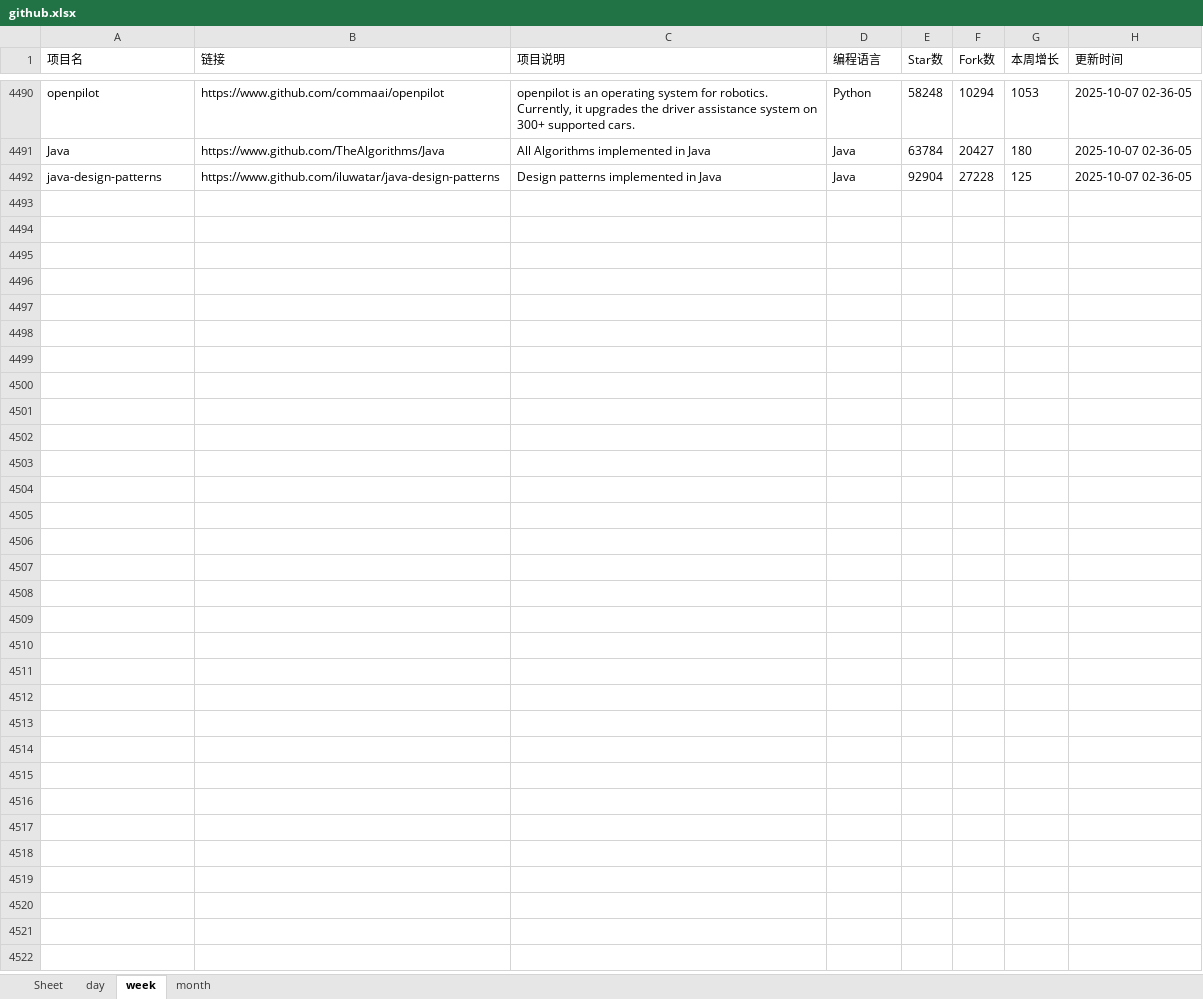
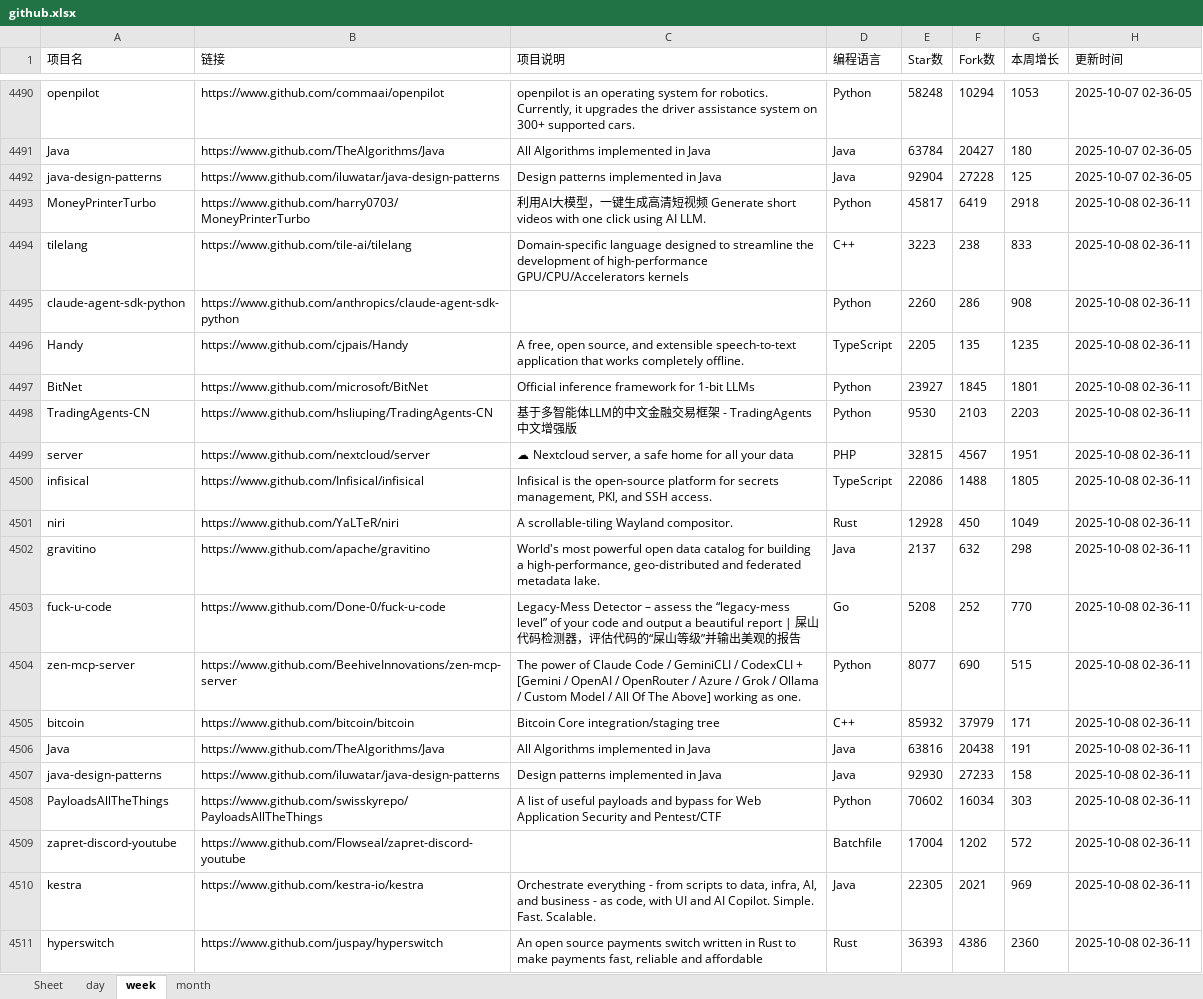
Before and after one commit to WHG555/github-today-repositories, an Excel workbook: github.xlsx, sheet week, drawn as a sheet; only a part is shown, gaps mark what is left out; values as stored, in another font and other column widths than the file's, no borders; the diff names each change by its address in the sheet, - before the commit and + after, or states it on an @@ line.

```diff
--- a/github.xlsx (sheet week)
+++ b/github.xlsx (sheet week)
+row 4493: MoneyPrinterTurbo | https://www.github.com/harry0703/MoneyPrinterTurbo | 利用AI大模型，一键生成高清短视频 Generate short videos with one click using AI LLM. | Python | 45817 | 6419 | 2918 | 2025-10-08 02-36-11
+row 4494: tilelang | https://www.github.com/tile-ai/tilelang | Domain-specific language designed to streamline the development of high-performance GPU/CPU/Accelerators kernels | C++ | 3223 | 238 | 833 | 2025-10-08 02-36-11
+row 4495: claude-agent-sdk-python | https://www.github.com/anthropics/claude-agent-sdk-python |  | Python | 2260 | 286 | 908 | 2025-10-08 02-36-11
+row 4496: Handy | https://www.github.com/cjpais/Handy | A free, open source, and extensible speech-to-text application that works completely offline. | TypeScript | 2205 | 135 | 1235 | 2025-10-08 02-36-11
+row 4497: BitNet | https://www.github.com/microsoft/BitNet | Official inference framework for 1-bit LLMs | Python | 23927 | 1845 | 1801 | 2025-10-08 02-36-11
+row 4498: TradingAgents-CN | https://www.github.com/hsliuping/TradingAgents-CN | 基于多智能体LLM的中文金融交易框架 - TradingAgents中文增强版 | Python | 9530 | 2103 | 2203 | 2025-10-08 02-36-11
+row 4499: server | https://www.github.com/nextcloud/server | ☁ Nextcloud server, a safe home for all your data | PHP | 32815 | 4567 | 1951 | 2025-10-08 02-36-11
+row 4500: infisical | https://www.github.com/Infisical/infisical | Infisical is the open-source platform for secrets management, PKI, and SSH access. | TypeScript | 22086 | 1488 | 1805 | 2025-10-08 02-36-11
+row 4501: niri | https://www.github.com/YaLTeR/niri | A scrollable-tiling Wayland compositor. | Rust | 12928 | 450 | 1049 | 2025-10-08 02-36-11
+row 4502: gravitino | https://www.github.com/apache/gravitino | World's most powerful open data catalog for building a high-performance, geo-distributed and federated metadata lake. | Java | 2137 | 632 | 298 | 2025-10-08 02-36-11
+row 4503: fuck-u-code | https://www.github.com/Done-0/fuck-u-code | Legacy-Mess Detector – assess the “legacy-mess level” of your code and output a beautiful report | 屎山代码检测器，评估代码的“屎山等级”并输出美观的报告 | Go | 5208 | 252 | 770 | 2025-10-08 02-36-11
+row 4504: zen-mcp-server | https://www.github.com/BeehiveInnovations/zen-mcp-server | The power of Claude Code / GeminiCLI / CodexCLI + [Gemini / OpenAI / OpenRouter / Azure / Grok / Ollama / Custom Model / All Of The Above] working as one. | Python | 8077 | 690 | 515 | 2025-10-08 02-36-11
+row 4505: bitcoin | https://www.github.com/bitcoin/bitcoin | Bitcoin Core integration/staging tree | C++ | 85932 | 37979 | 171 | 2025-10-08 02-36-11
+row 4506: Java | https://www.github.com/TheAlgorithms/Java | All Algorithms implemented in Java | Java | 63816 | 20438 | 191 | 2025-10-08 02-36-11
+row 4507: java-design-patterns | https://www.github.com/iluwatar/java-design-patterns | Design patterns implemented in Java | Java | 92930 | 27233 | 158 | 2025-10-08 02-36-11
+row 4508: PayloadsAllTheThings | https://www.github.com/swisskyrepo/PayloadsAllTheThings | A list of useful payloads and bypass for Web Application Security and Pentest/CTF | Python | 70602 | 16034 | 303 | 2025-10-08 02-36-11
+row 4509: zapret-discord-youtube | https://www.github.com/Flowseal/zapret-discord-youtube |  | Batchfile | 17004 | 1202 | 572 | 2025-10-08 02-36-11
+row 4510: kestra | https://www.github.com/kestra-io/kestra | Orchestrate everything - from scripts to data, infra, AI, and business - as code, with UI and AI Copilot. Simple. Fast. Scalable. | Java | 22305 | 2021 | 969 | 2025-10-08 02-36-11
+row 4511: hyperswitch | https://www.github.com/juspay/hyperswitch | An open source payments switch written in Rust to make payments fast, reliable and affordable | Rust | 36393 | 4386 | 2360 | 2025-10-08 02-36-11
```
Also changed, not shown: sheet month, sheet day.
